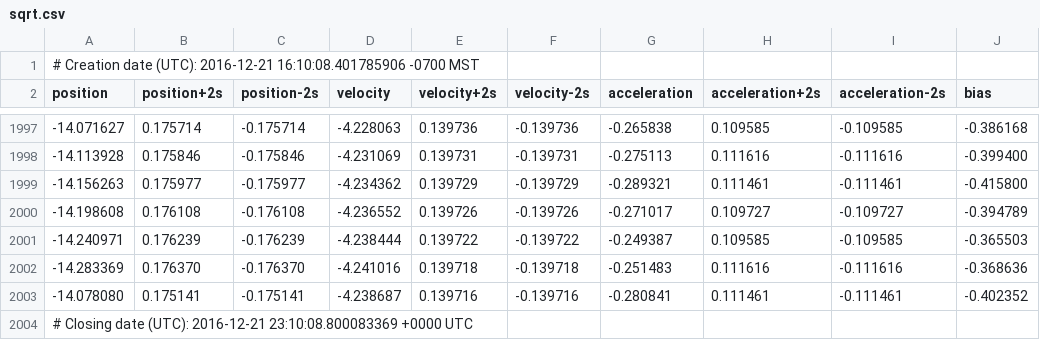
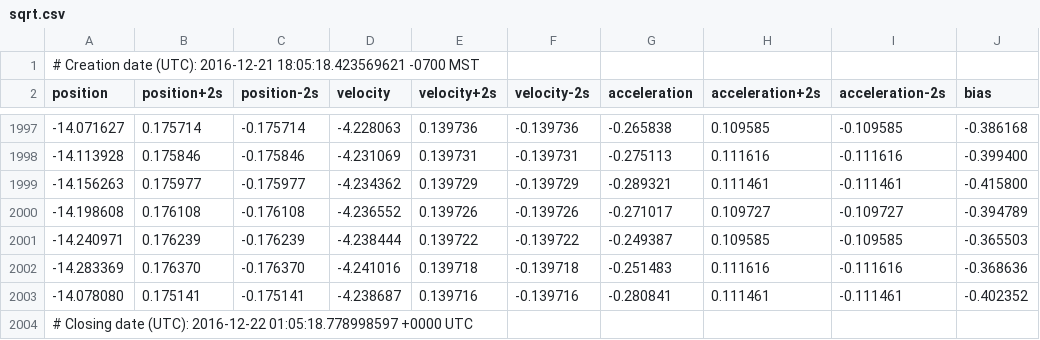
Before and after one commit to ChristopherRabotin/gokalman, a CSV file: examples/jerkcar/sqrt.csv, drawn as a sheet; only a part is shown, gaps mark what is left out; the diff names each change by its address in the sheet, - before the commit and + after, or states it on an @@ line.

```diff
--- a/examples/jerkcar/sqrt.csv
+++ b/examples/jerkcar/sqrt.csv
-A1 (position): …(UTC): 2016-12-21 16:10:08.401785906 -0700 MST
+A1 (position): …(UTC): 2016-12-21 18:05:18.423569621 -0700 MST
-A2004 (position): …date (UTC): 2016-12-21 23:10:08.800083369 +0000 UTC
+A2004 (position): …date (UTC): 2016-12-22 01:05:18.778998597 +0000 UTC
```
Also changed, not shown: examples/jerkcar/information.csv, examples/jerkcar/vanilla.csv, 1 other file.
